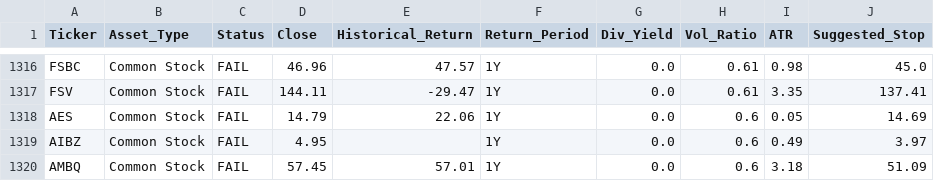
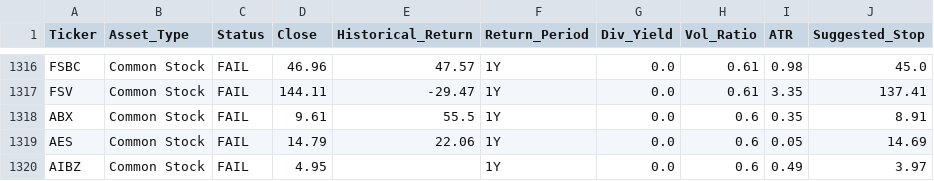
Before and after one commit to sippakorntwo-glitch/stock-dashboard, a CSV file: daily_watchlist.csv, drawn as a sheet; only a part is shown, gaps mark what is left out; the shorter side is filled out with more unchanged rows; the diff names each change by its address in the sheet, - before the commit and + after, or states it on an @@ line.

```diff
--- a/daily_watchlist.csv
+++ b/daily_watchlist.csv
+row 1318: ABX | Common Stock | FAIL | 9.61 | 55.5 | 1Y | 0.0 | 0.6 | 0.35 | 8.91
```
